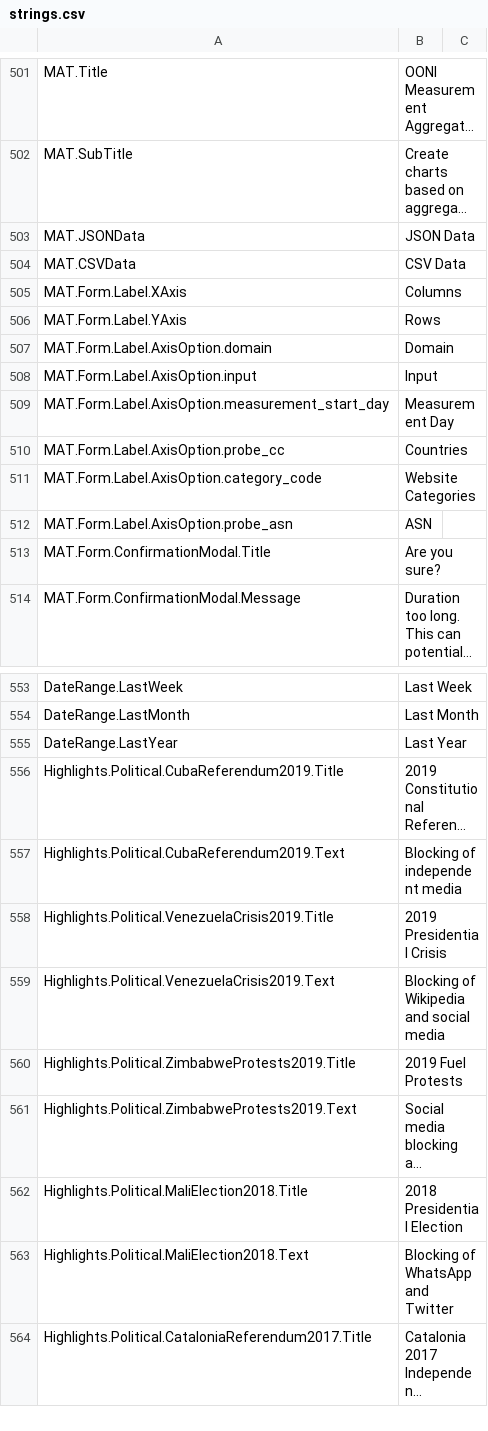
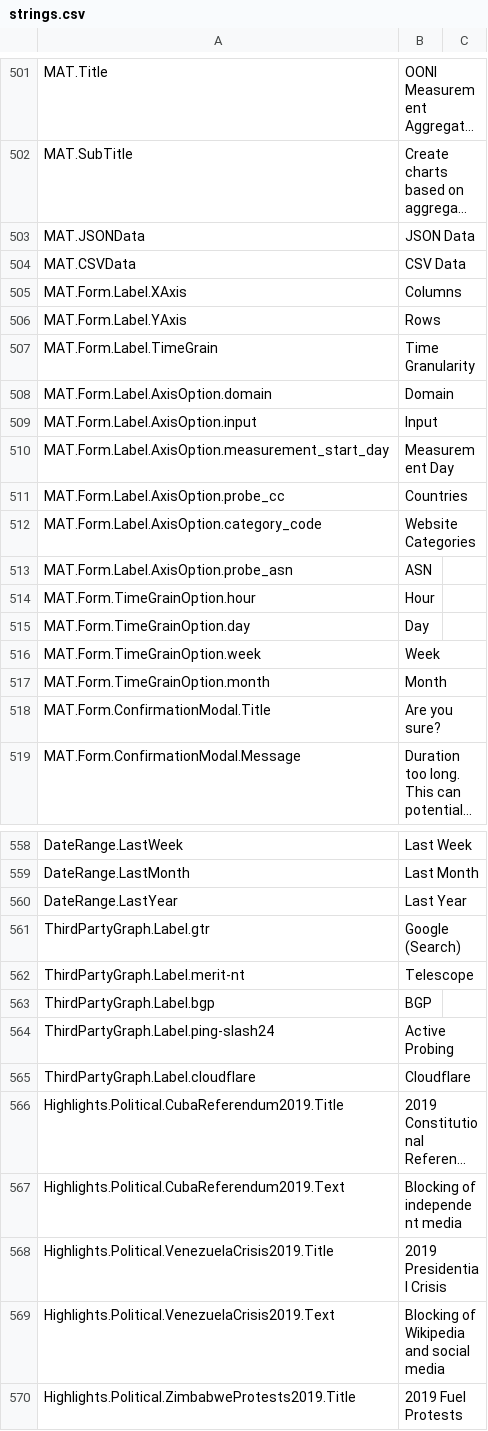
Before and after one commit to ooni/translations, a CSV file: explorer/en/strings.csv, drawn as a sheet; only a part is shown, gaps mark what is left out; the shorter side is filled out with more unchanged rows; long unchanged cells end in …; the diff names each change by its address in the sheet, - before the commit and + after, or states it on an @@ line.

Commit message:
Update explorer strings

```diff
--- a/explorer/en/strings.csv
+++ b/explorer/en/strings.csv
+row 507: MAT.Form.Label.TimeGrain | Time Granularity
+row 514: MAT.Form.TimeGrainOption.hour | Hour
+row 515: MAT.Form.TimeGrainOption.day | Day
+row 516: MAT.Form.TimeGrainOption.week | Week
+row 517: MAT.Form.TimeGrainOption.month | Month
+row 561: ThirdPartyGraph.Label.gtr | Google (Search)
+row 562: ThirdPartyGraph.Label.merit-nt | Telescope
+row 563: ThirdPartyGraph.Label.bgp | BGP
+row 564: ThirdPartyGraph.Label.ping-slash24 | Active Probing
+row 565: ThirdPartyGraph.Label.cloudflare | Cloudflare
```
Also changed, not shown: 1 other file.
